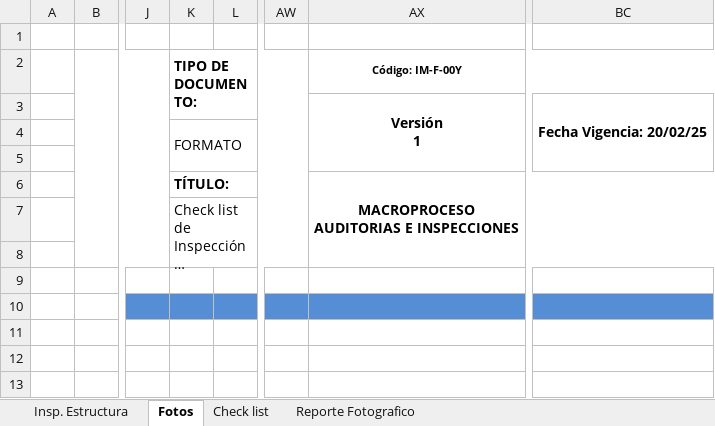
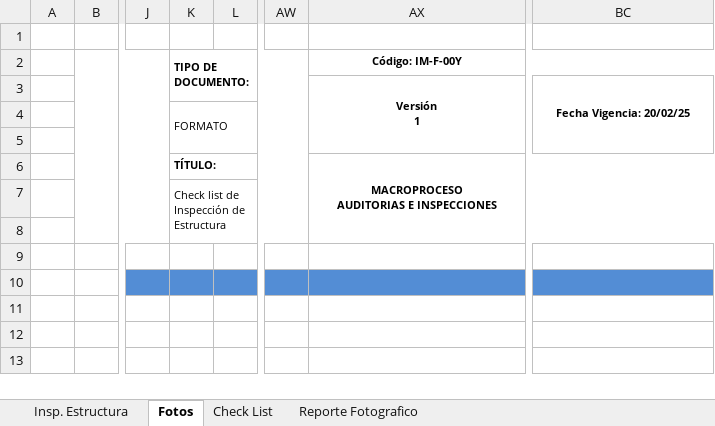
Before and after one commit to achiletleiva-create/backend-reportes-excel, an Excel workbook: backend/templates/template_oocc.xlsx, sheet Fotos, drawn as a sheet; only a part is shown, gaps mark what is left out; long unchanged cells end in …; values as stored, in another font and other column widths than the file's, no borders; charts and pictures not drawn; the diff names each change by its address in the sheet, - before the commit and + after, or states it on an @@ line.

```diff
--- a/backend/templates/template_oocc.xlsx (sheet Fotos)
+++ b/backend/templates/template_oocc.xlsx (sheet Fotos)
-sheet tab: Check list
+sheet tab: Check List
@@ K2 text size: smaller @@
@@ AX3 text size: smaller @@
@@ BC3 text size: smaller @@
@@ K4 text size: smaller @@
@@ K6:K7 text size: smaller @@
@@ AX6 text size: smaller @@
```
Also changed, not shown: sheet Reporte Fotografico, charts or pictures.
